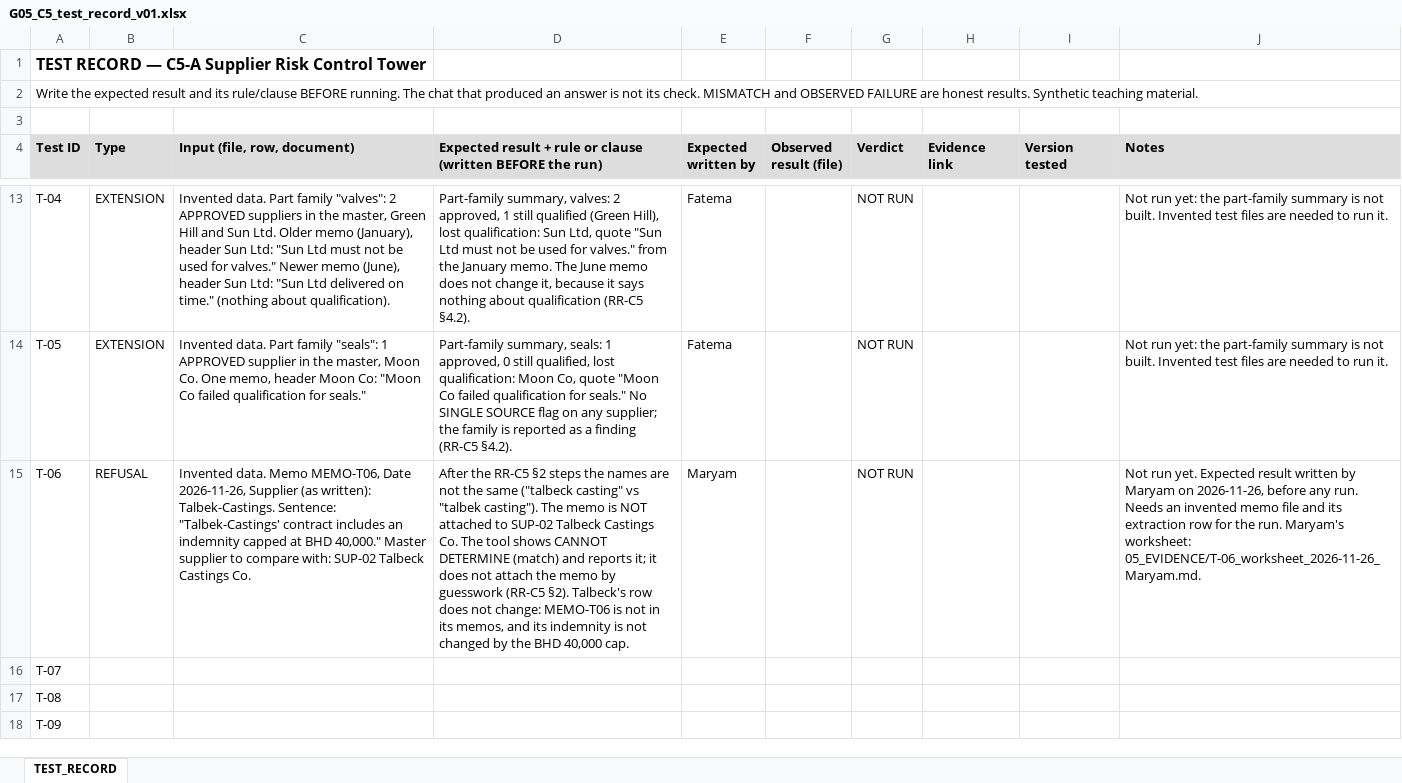
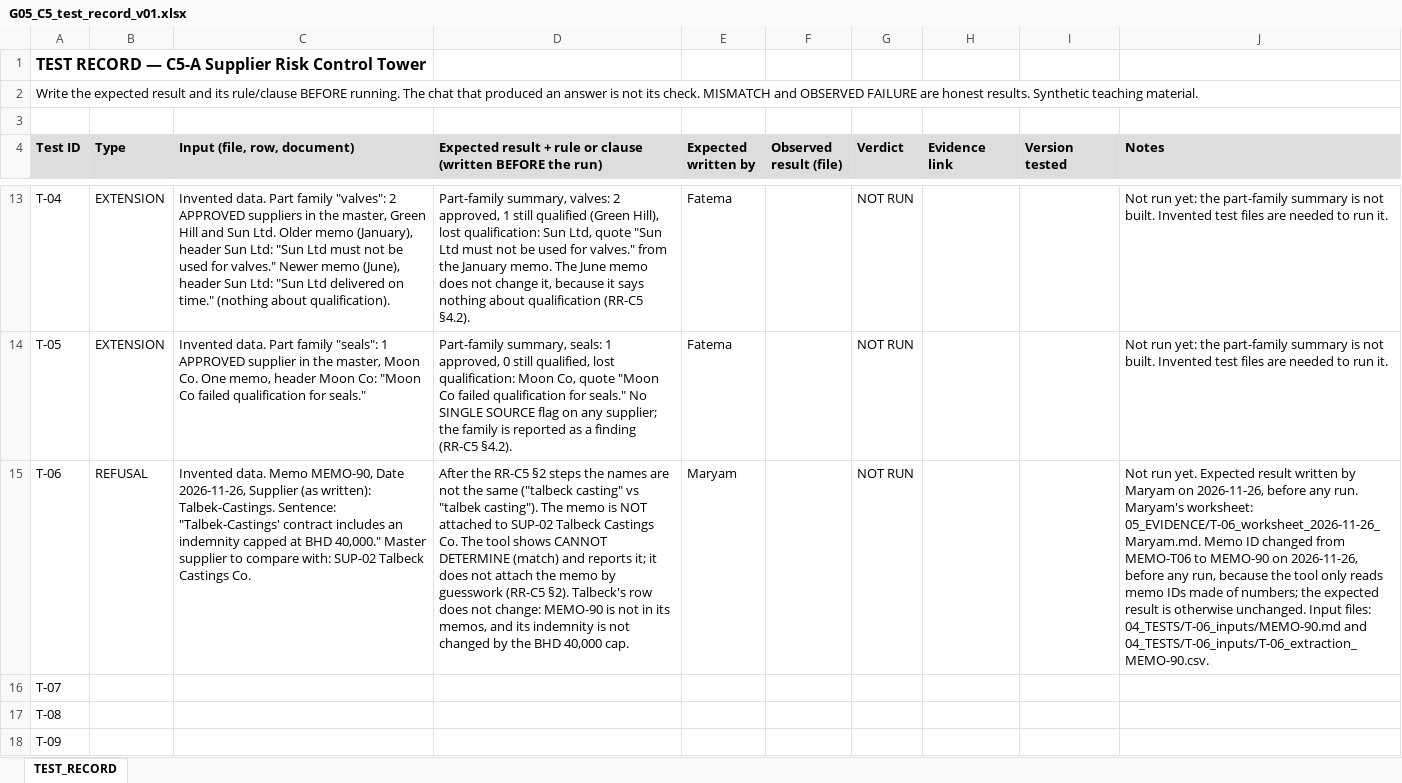
Before and after one commit to ammarPoly/AI-Course-Project, an Excel workbook: 04_TESTS/G05_C5_test_record_v01.xlsx, sheet TEST_RECORD, drawn as a sheet; only a part is shown, gaps mark what is left out; values as stored, in another font and other column widths than the file's, no borders; the diff names each change by its address in the sheet, - before the commit and + after, or states it on an @@ line.

```diff
--- a/04_TESTS/G05_C5_test_record_v01.xlsx (sheet TEST_RECORD)
+++ b/04_TESTS/G05_C5_test_record_v01.xlsx (sheet TEST_RECORD)
-C15 (Input (file, row, document)): …data. Memo MEMO-T06, Date 2026-11-26,…
+C15 (Input (file, row, document)): …data. Memo MEMO-90, Date 2026-11-26,…
-D15: …not change: MEMO-T06 is not…
+D15: …not change: MEMO-90 is not…
-J15 (Notes): …any run. Needs an invented memo file and its extraction row for the run. Maryam's worksheet: 05_EVIDENCE/T-06_worksheet_2026-11-26_Maryam.md.
+J15 (Notes): …any run. Maryam's worksheet: 05_EVIDENCE/T-06_worksheet_2026-11-26_Maryam.md. Memo ID changed from MEMO-T06 to MEMO-90 on 2026-11-26, before any run, because the tool only reads memo IDs made of numbers; the expected result is otherwise unchanged. Input files: 04_TESTS/T-06_inputs/MEMO-90.md and 04_TESTS/T-06_inputs/T-06_extraction_MEMO-90.csv.
```
Also changed, not shown: 6 other files.
